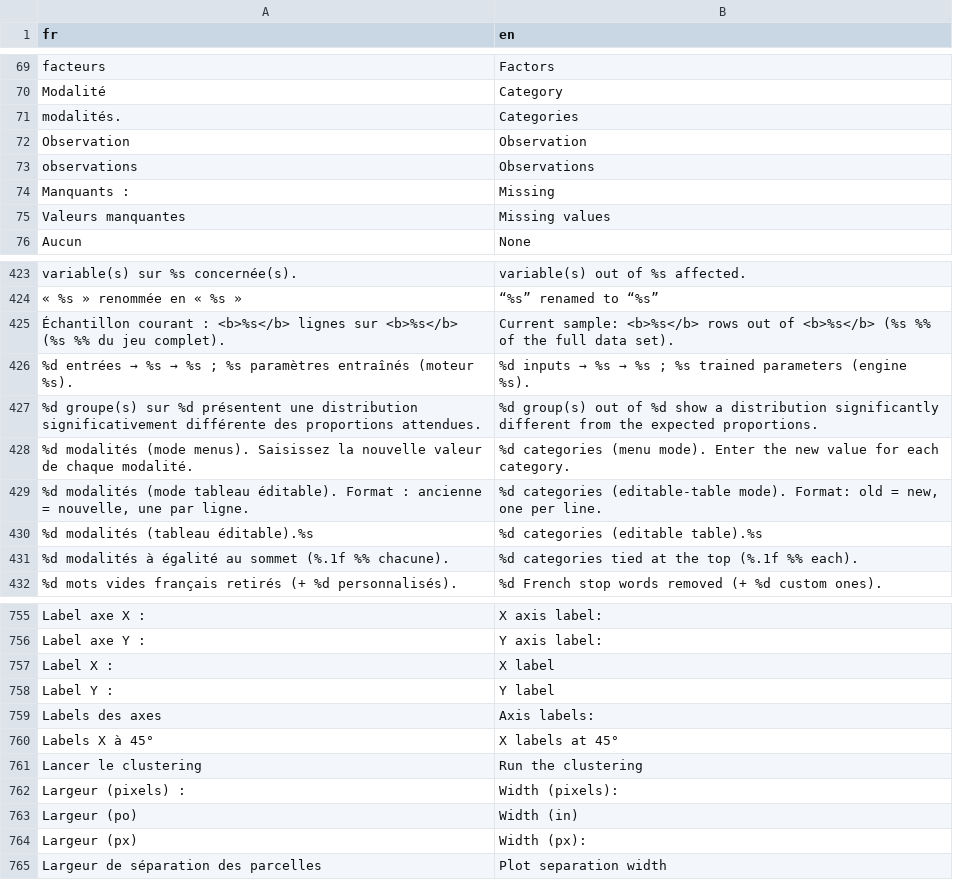
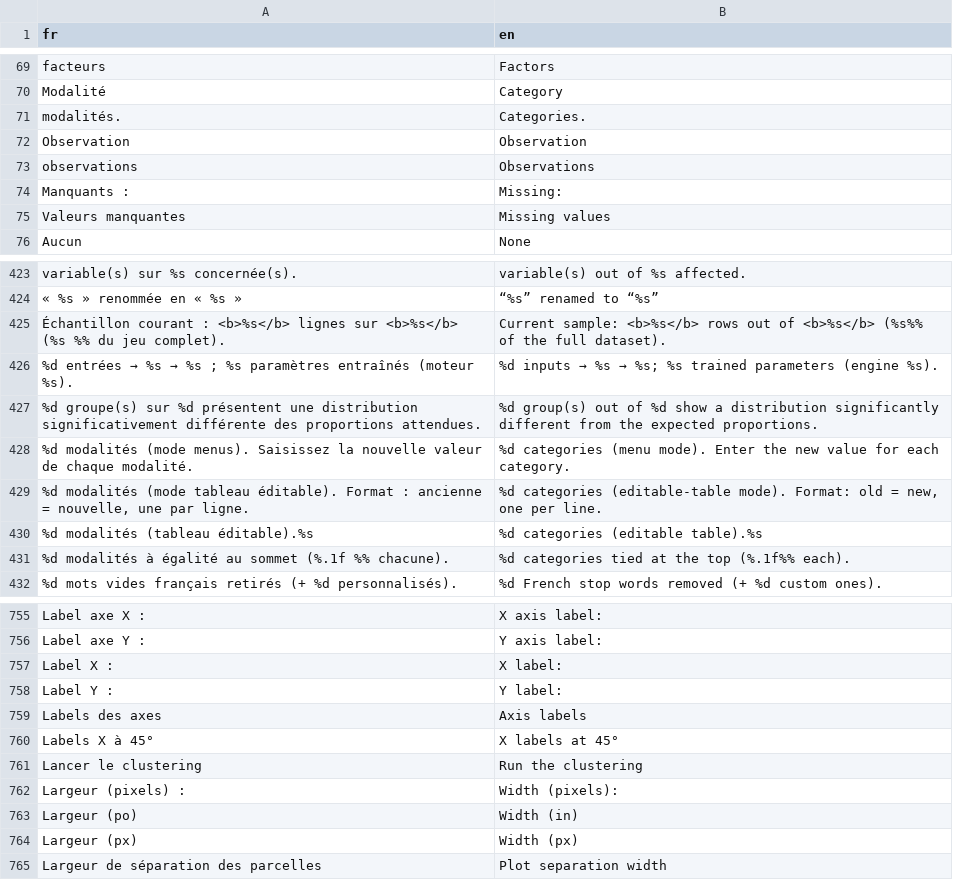
Before and after one commit to houphouet/hstat, a CSV file: inst/app/i18n/fr-en.csv, drawn as a sheet; only a part is shown, gaps mark what is left out; the diff covers the shown part only.

```diff
--- a/inst/app/i18n/fr-en.csv
+++ b/inst/app/i18n/fr-en.csv
@@ -70,6 +70,6 @@
 "Modalité","Category"
-"modalités.","Categories"
+"modalités.","Categories."
 "Observation","Observation"
 "observations","Observations"
-"Manquants :","Missing"
+"Manquants :","Missing:"
 "Valeurs manquantes","Missing values"
@@ -425,4 +425,4 @@
 "« %s » renommée en « %s »"," “%s” renamed to “%s”"
-"Échantillon courant : <b>%s</b> lignes sur <b>%s</b> (%s %% du jeu complet)."," Current sample: <b>%s</b> rows out of <b>%s</b> (%s %% of the full data set)."
-"%d entrées → %s → %s ; %s paramètres entraînés (moteur %s).","%d inputs → %s → %s ; %s trained parameters (engine %s)."
+"Échantillon courant : <b>%s</b> lignes sur <b>%s</b> (%s %% du jeu complet)."," Current sample: <b>%s</b> rows out of <b>%s</b> (%s%% of the full dataset)."
+"%d entrées → %s → %s ; %s paramètres entraînés (moteur %s).","%d inputs → %s → %s; %s trained parameters (engine %s)."
 "%d groupe(s) sur %d présentent une distribution significativement différente des proportions attendues.","%d group(s) out of %d show a distribution significantly different from the expected proportions."
@@ -431,3 +431,3 @@
 "%d modalités (tableau éditable).%s","%d categories (editable table).%s"
-"%d modalités à égalité au sommet (%.1f %% chacune).","%d categories tied at the top (%.1f %% each)."
+"%d modalités à égalité au sommet (%.1f %% chacune).","%d categories tied at the top (%.1f%% each)."
 "%d mots vides français retirés (+ %d personnalisés).","%d French stop words removed (+ %d custom ones)."
@@ -757,5 +757,5 @@
 "Label axe Y :","Y axis label:"
-"Label X :","X label"
-"Label Y :","Y label"
-"Labels des axes","Axis labels:"
+"Label X :","X label:"
+"Label Y :","Y label:"
+"Labels des axes","Axis labels"
 "Labels X à 45°","X labels at 45°"
@@ -764,3 +764,3 @@
 "Largeur (po)","Width (in)"
-"Largeur (px)","Width (px):"
+"Largeur (px)","Width (px)"
 "Largeur de séparation des parcelles","Plot separation width"
```
Also changed, not shown: 50 edited cells elsewhere in this file, 3 other files.
